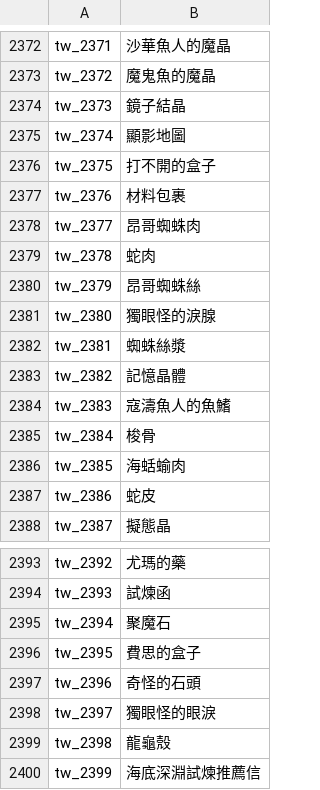
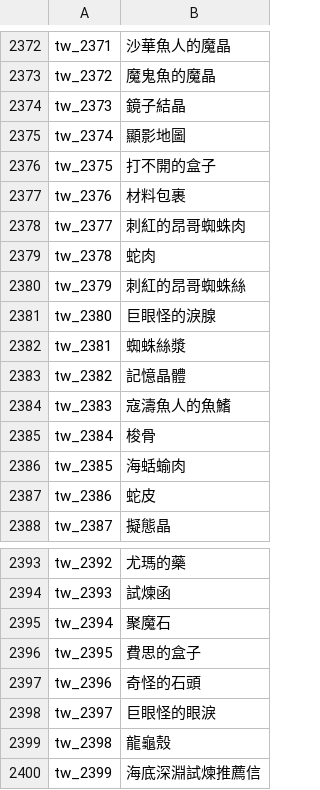
Before and after one commit to oberon-wu/teon-lang, a CSV file: name/name_tw.csv, drawn as a sheet; only a part is shown, gaps mark what is left out.

```diff
--- a/name/name_tw.csv
+++ b/name/name_tw.csv
@@ -2377,6 +2377,6 @@ tw_2375,"打不開的盒子"
 tw_2376,"材料包裹"
-tw_2377,"昂哥蜘蛛肉"
+tw_2377,"刺紅的昂哥蜘蛛肉"
 tw_2378,"蛇肉"
-tw_2379,"昂哥蜘蛛絲"
-tw_2380,"獨眼怪的淚腺"
+tw_2379,"刺紅的昂哥蜘蛛絲"
+tw_2380,"巨眼怪的淚腺"
 tw_2381,"蜘蛛絲漿"
@@ -2397,3 +2397,3 @@ tw_2395,"費思的盒子"
 tw_2396,"奇怪的石頭"
-tw_2397,"獨眼怪的眼淚"
+tw_2397,"巨眼怪的眼淚"
 tw_2398,"龍龜殼"
```
Also changed, not shown: desc/desc_tw.csv, 48 other files.
